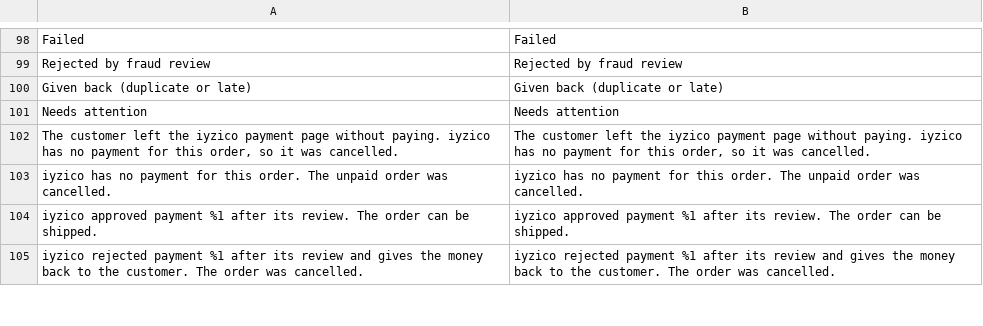
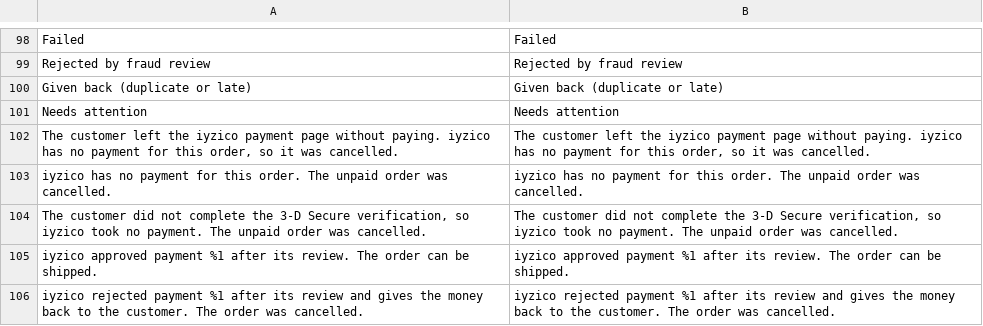
Before and after one commit to commercegears/module-iyzico-payment, a CSV file: i18n/en_US.csv, drawn as a sheet; only a part is shown, gaps mark what is left out.

```diff
--- a/i18n/en_US.csv
+++ b/i18n/en_US.csv
@@ -103,2 +103,3 @@ Needs attention,Needs attention
 iyzico has no payment for this order. The unpaid order was cancelled.,iyzico has no payment for this order. The unpaid order was cancelled.
+"The customer did not complete the 3-D Secure verification, so iyzico took no payment. The unpaid order was cancelled.","The customer did not complete the 3-D Secure verification, so iyzico took no payment. The unpaid order was cancelled."
 iyzico approved payment %1 after its review. The order can be shipped.,iyzico approved payment %1 after its review. The order can be shipped.
```
Also changed, not shown: i18n/tr_TR.csv, 4 other files.
